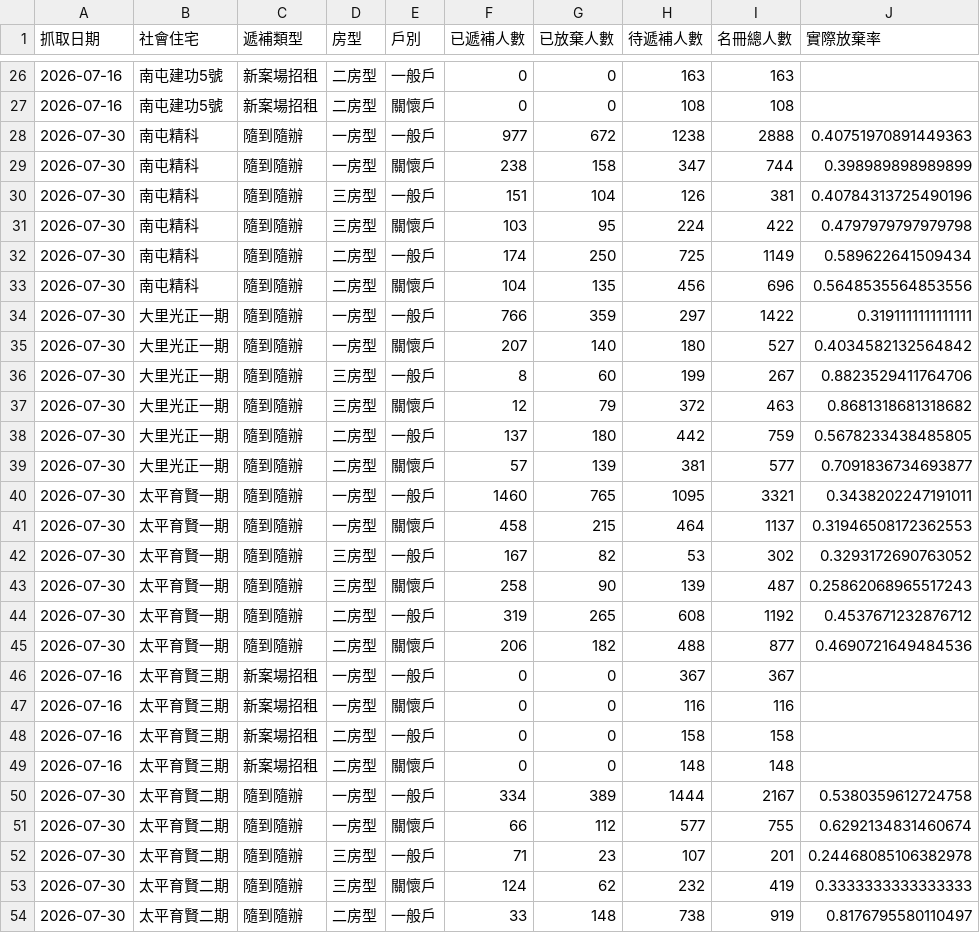
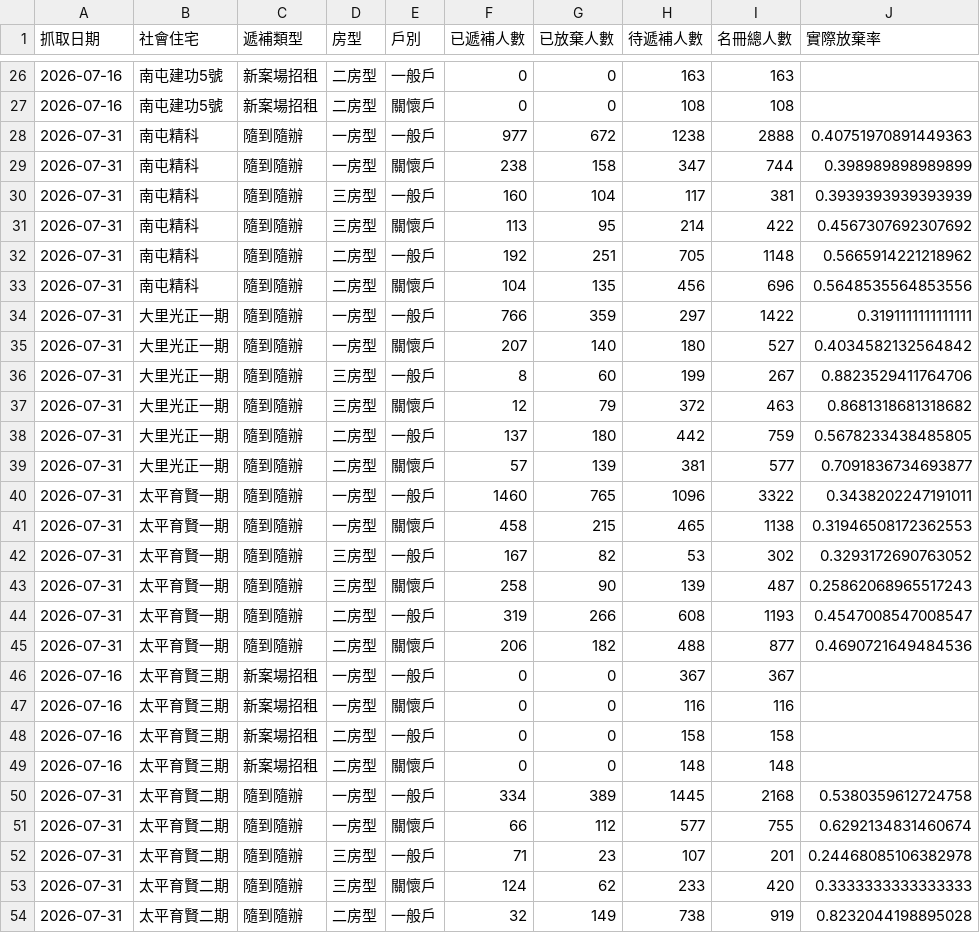
Before and after one commit to abula56/social_housing_tracker, a CSV file: detail_queue_stats.csv, drawn as a sheet; only a part is shown, gaps mark what is left out; the diff covers the shown part only.

```diff
--- a/detail_queue_stats.csv
+++ b/detail_queue_stats.csv
@@ -27,20 +27,20 @@
 2026-07-16,南屯建功5號,新案場招租,二房型,關懷戶,0,0,108,108,
-2026-07-30,南屯精科,隨到隨辦,一房型,一般戶,977,672,1238,2888,0.40751970891449363
-2026-07-30,南屯精科,隨到隨辦,一房型,關懷戶,238,158,347,744,0.398989898989899
-2026-07-30,南屯精科,隨到隨辦,三房型,一般戶,151,104,126,381,0.40784313725490196
-2026-07-30,南屯精科,隨到隨辦,三房型,關懷戶,103,95,224,422,0.4797979797979798
-2026-07-30,南屯精科,隨到隨辦,二房型,一般戶,174,250,725,1149,0.589622641509434
-2026-07-30,南屯精科,隨到隨辦,二房型,關懷戶,104,135,456,696,0.5648535564853556
-2026-07-30,大里光正一期,隨到隨辦,一房型,一般戶,766,359,297,1422,0.3191111111111111
-2026-07-30,大里光正一期,隨到隨辦,一房型,關懷戶,207,140,180,527,0.4034582132564842
-2026-07-30,大里光正一期,隨到隨辦,三房型,一般戶,8,60,199,267,0.8823529411764706
-2026-07-30,大里光正一期,隨到隨辦,三房型,關懷戶,12,79,372,463,0.8681318681318682
-2026-07-30,大里光正一期,隨到隨辦,二房型,一般戶,137,180,442,759,0.5678233438485805
-2026-07-30,大里光正一期,隨到隨辦,二房型,關懷戶,57,139,381,577,0.7091836734693877
-2026-07-30,太平育賢一期,隨到隨辦,一房型,一般戶,1460,765,1095,3321,0.3438202247191011
-2026-07-30,太平育賢一期,隨到隨辦,一房型,關懷戶,458,215,464,1137,0.31946508172362553
-2026-07-30,太平育賢一期,隨到隨辦,三房型,一般戶,167,82,53,302,0.3293172690763052
-2026-07-30,太平育賢一期,隨到隨辦,三房型,關懷戶,258,90,139,487,0.25862068965517243
-2026-07-30,太平育賢一期,隨到隨辦,二房型,一般戶,319,265,608,1192,0.4537671232876712
-2026-07-30,太平育賢一期,隨到隨辦,二房型,關懷戶,206,182,488,877,0.4690721649484536
+2026-07-31,南屯精科,隨到隨辦,一房型,一般戶,977,672,1238,2888,0.40751970891449363
+2026-07-31,南屯精科,隨到隨辦,一房型,關懷戶,238,158,347,744,0.398989898989899
+2026-07-31,南屯精科,隨到隨辦,三房型,一般戶,160,104,117,381,0.3939393939393939
+2026-07-31,南屯精科,隨到隨辦,三房型,關懷戶,113,95,214,422,0.4567307692307692
+2026-07-31,南屯精科,隨到隨辦,二房型,一般戶,192,251,705,1148,0.5665914221218962
+2026-07-31,南屯精科,隨到隨辦,二房型,關懷戶,104,135,456,696,0.5648535564853556
+2026-07-31,大里光正一期,隨到隨辦,一房型,一般戶,766,359,297,1422,0.3191111111111111
+2026-07-31,大里光正一期,隨到隨辦,一房型,關懷戶,207,140,180,527,0.4034582132564842
+2026-07-31,大里光正一期,隨到隨辦,三房型,一般戶,8,60,199,267,0.8823529411764706
+2026-07-31,大里光正一期,隨到隨辦,三房型,關懷戶,12,79,372,463,0.8681318681318682
+2026-07-31,大里光正一期,隨到隨辦,二房型,一般戶,137,180,442,759,0.5678233438485805
+2026-07-31,大里光正一期,隨到隨辦,二房型,關懷戶,57,139,381,577,0.7091836734693877
+2026-07-31,太平育賢一期,隨到隨辦,一房型,一般戶,1460,765,1096,3322,0.3438202247191011
+2026-07-31,太平育賢一期,隨到隨辦,一房型,關懷戶,458,215,465,1138,0.31946508172362553
+2026-07-31,太平育賢一期,隨到隨辦,三房型,一般戶,167,82,53,302,0.3293172690763052
+2026-07-31,太平育賢一期,隨到隨辦,三房型,關懷戶,258,90,139,487,0.25862068965517243
+2026-07-31,太平育賢一期,隨到隨辦,二房型,一般戶,319,266,608,1193,0.4547008547008547
+2026-07-31,太平育賢一期,隨到隨辦,二房型,關懷戶,206,182,488,877,0.4690721649484536
 2026-07-16,太平育賢三期,新案場招租,一房型,一般戶,0,0,367,367,
@@ -49,6 +49,6 @@
 2026-07-16,太平育賢三期,新案場招租,二房型,關懷戶,0,0,148,148,
-2026-07-30,太平育賢二期,隨到隨辦,一房型,一般戶,334,389,1444,2167,0.5380359612724758
-2026-07-30,太平育賢二期,隨到隨辦,一房型,關懷戶,66,112,577,755,0.6292134831460674
-2026-07-30,太平育賢二期,隨到隨辦,三房型,一般戶,71,23,107,201,0.24468085106382978
-2026-07-30,太平育賢二期,隨到隨辦,三房型,關懷戶,124,62,232,419,0.3333333333333333
-2026-07-30,太平育賢二期,隨到隨辦,二房型,一般戶,33,148,738,919,0.8176795580110497
+2026-07-31,太平育賢二期,隨到隨辦,一房型,一般戶,334,389,1445,2168,0.5380359612724758
+2026-07-31,太平育賢二期,隨到隨辦,一房型,關懷戶,66,112,577,755,0.6292134831460674
+2026-07-31,太平育賢二期,隨到隨辦,三房型,一般戶,71,23,107,201,0.24468085106382978
+2026-07-31,太平育賢二期,隨到隨辦,三房型,關懷戶,124,62,233,420,0.3333333333333333
+2026-07-31,太平育賢二期,隨到隨辦,二房型,一般戶,32,149,738,919,0.8232044198895028
```
Also changed, not shown: 1 added row, 1 removed row and 92 edited cells elsewhere in this file, 4 other files.
